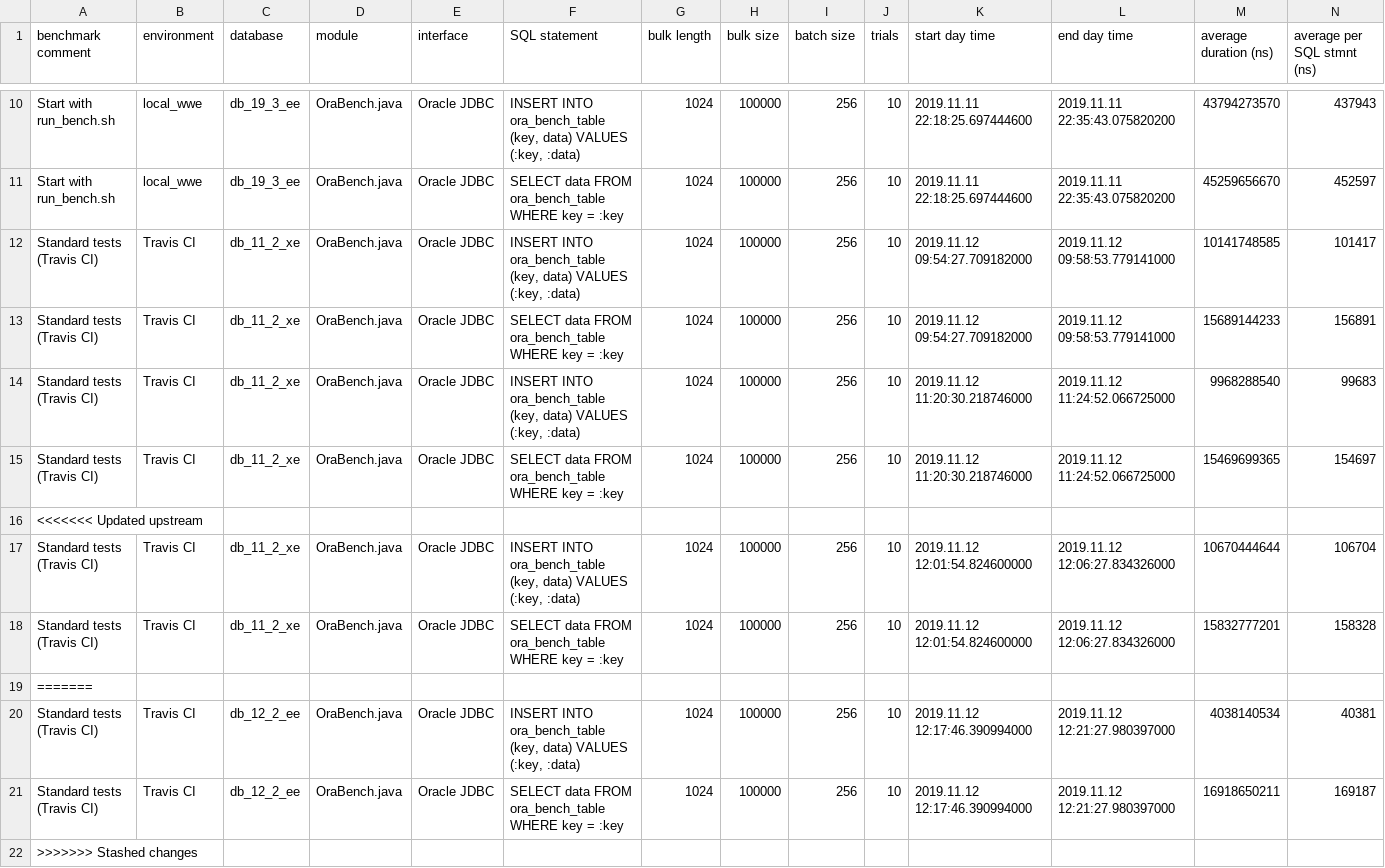
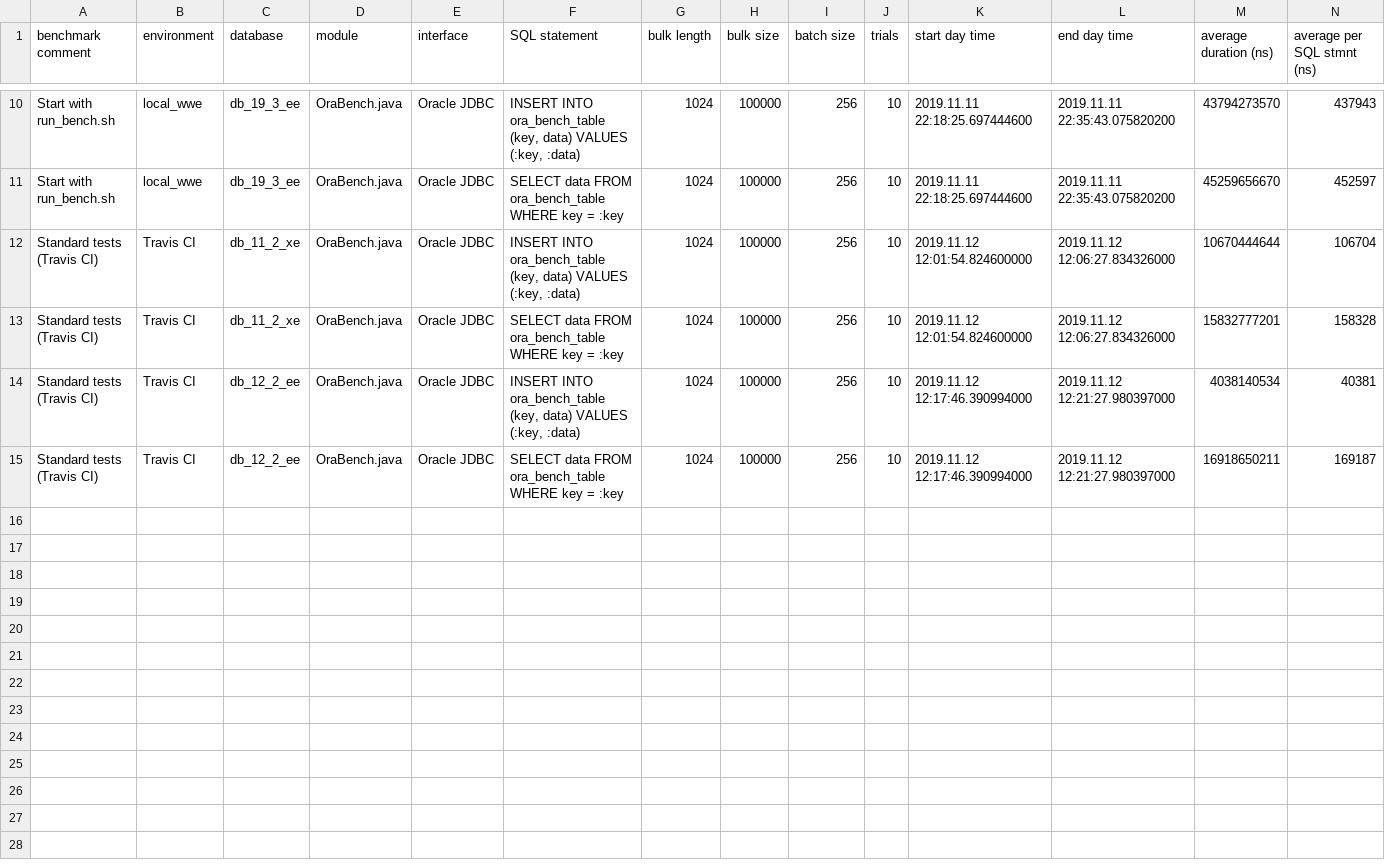
Before and after one commit to KonnexionsGmbH/ora_bench, a TSV file: priv/ora_bench_summary.tsv, drawn as a sheet; only a part is shown, gaps mark what is left out; rows hold the shown columns only; the diff names each change by its address in the sheet, - before the commit and + after, or states it on an @@ line.

Commit message:
Push vom Travis CI to GitHub.

```diff
--- a/priv/ora_bench_summary.tsv
+++ b/priv/ora_bench_summary.tsv
-row 12: Standard tests (Travis CI) | Travis CI | db_11_2_xe | OraBench.java | Oracle JDBC | INSERT INTO ora_bench_table (key, data) VALUES (:key, :data) | 1024 | 100000 | 256 | 10 | 2019.11.12 09:54:27.709182000 | 2019.11.12 09:58:53.779141000 | 10141748585 | 101417
-row 13: Standard tests (Travis CI) | Travis CI | db_11_2_xe | OraBench.java | Oracle JDBC | SELECT data FROM ora_bench_table WHERE key = :key | 1024 | 100000 | 256 | 10 | 2019.11.12 09:54:27.709182000 | 2019.11.12 09:58:53.779141000 | 15689144233 | 156891
-row 14: Standard tests (Travis CI) | Travis CI | db_11_2_xe | OraBench.java | Oracle JDBC | INSERT INTO ora_bench_table (key, data) VALUES (:key, :data) | 1024 | 100000 | 256 | 10 | 2019.11.12 11:20:30.218746000 | 2019.11.12 11:24:52.066725000 | 9968288540 | 99683
-row 15: Standard tests (Travis CI) | Travis CI | db_11_2_xe | OraBench.java | Oracle JDBC | SELECT data FROM ora_bench_table WHERE key = :key | 1024 | 100000 | 256 | 10 | 2019.11.12 11:20:30.218746000 | 2019.11.12 11:24:52.066725000 | 15469699365 | 154697
-row 16: <<<<<<< Updated upstream
-row 19: =======
-row 22: >>>>>>> Stashed changes
```
Also changed, not shown: 1 other file.
